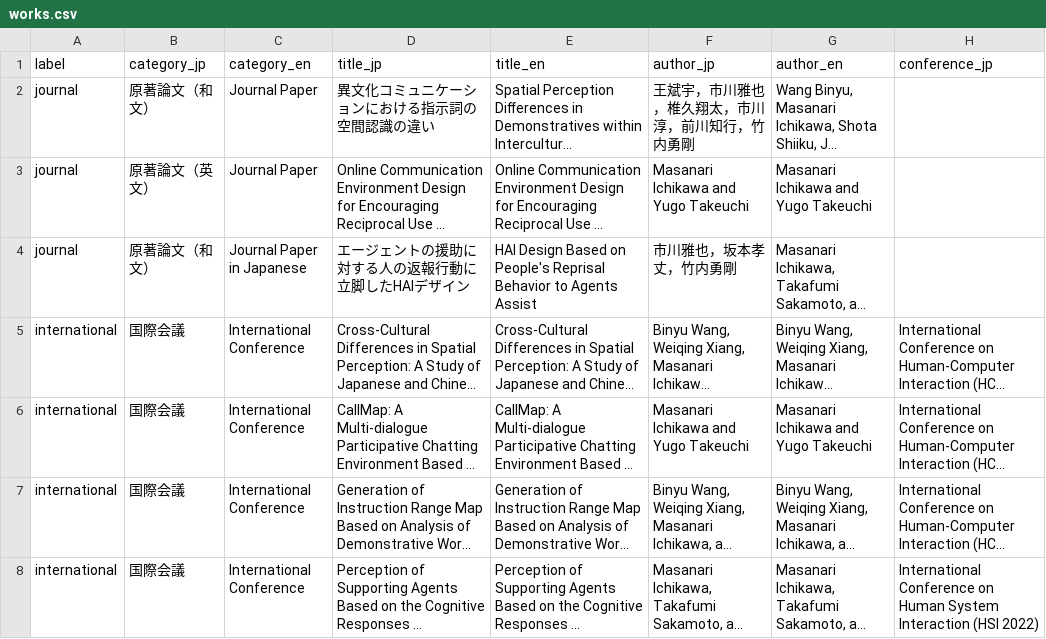
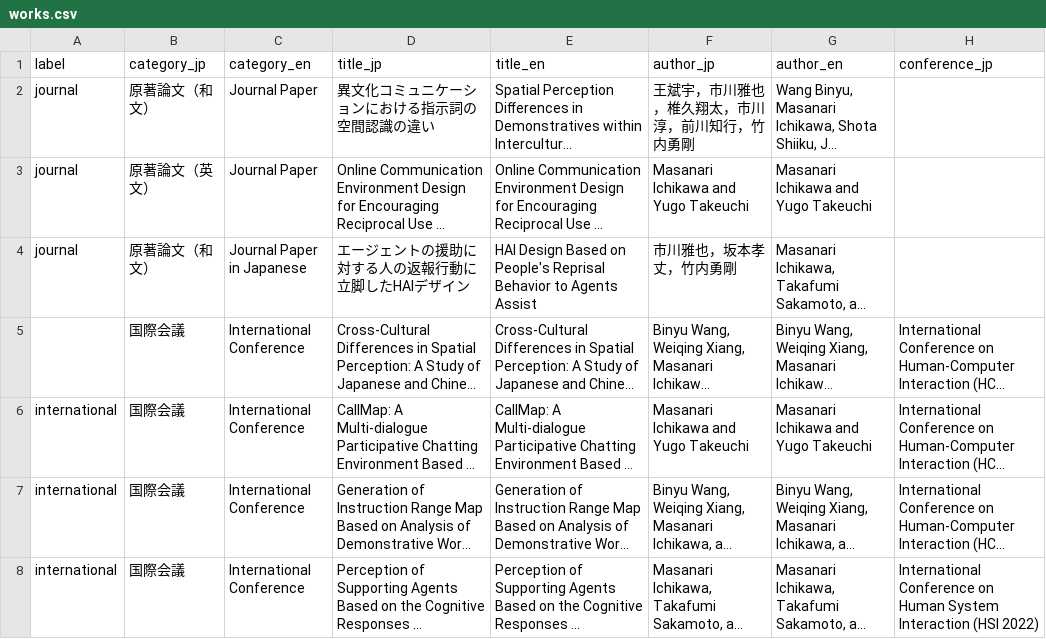
Before and after one commit to masanarius/masanarius.github.io, a CSV file: csv/works.csv, drawn as a sheet; only a part is shown; long unchanged cells end in …; the diff names each change by its address in the sheet, - before the commit and + after, or states it on an @@ line.

Commit message:
Update works.csv

```diff
--- a/csv/works.csv
+++ b/csv/works.csv
-A5 (label): international
+A5 (label): (empty)
```
